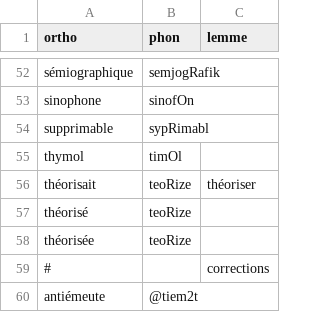
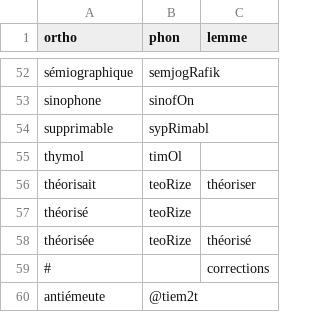
Before and after one commit to v-gb/ortografe, a CSV file: data/homemade/lexique-extra.csv, drawn as a sheet; only a part is shown, gaps mark what is left out; the diff covers the shown part only.

```diff
--- a/data/homemade/lexique-extra.csv
+++ b/data/homemade/lexique-extra.csv
@@ -57,3 +57,3 @@ théorisait,teoRize,théoriser
 théorisé,teoRize,
-théorisée,teoRize,
+théorisée,teoRize,théorisé
 #,,corrections
```
Also changed, not shown: 8 edited cells elsewhere in this file, 1 other file.
